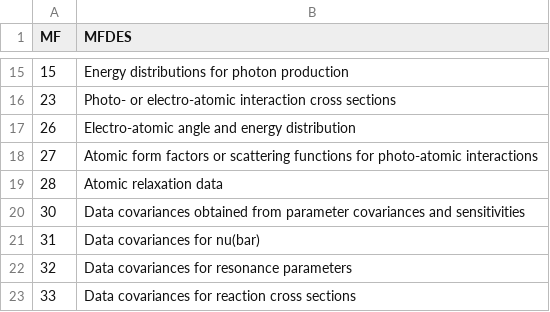
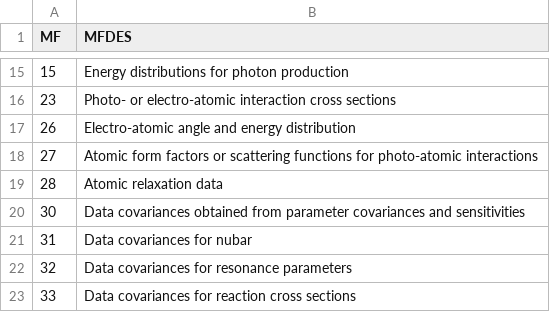
Before and after one commit to luca-fiorito-11/mapping, a CSV file: csv/MF.csv, drawn as a sheet; only a part is shown, gaps mark what is left out.

```diff
--- a/csv/MF.csv
+++ b/csv/MF.csv
@@ -20,3 +20,3 @@ MF, MFDES
 30, Data covariances obtained from parameter covariances and sensitivities
-31, Data covariances for nu(bar)
+31, Data covariances for nubar
 32, Data covariances for resonance parameters
```
Also changed, not shown: csv/matzsymam.csv, 11 other files.
